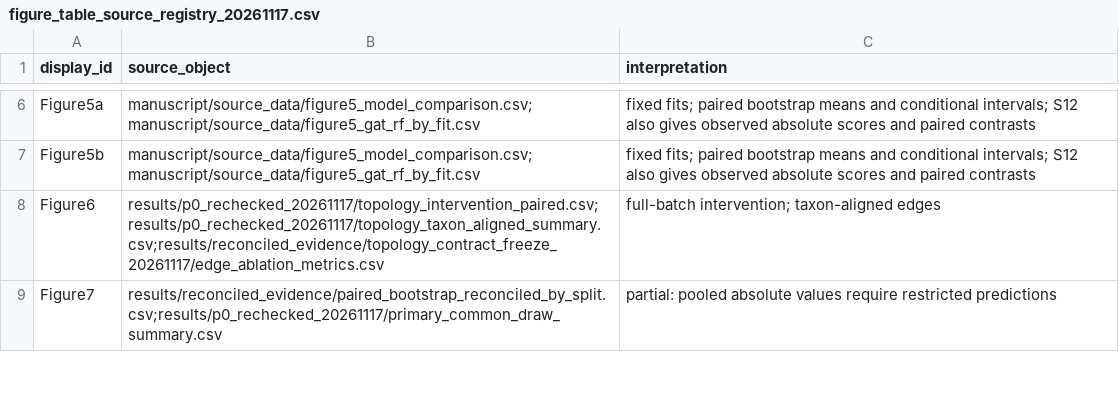
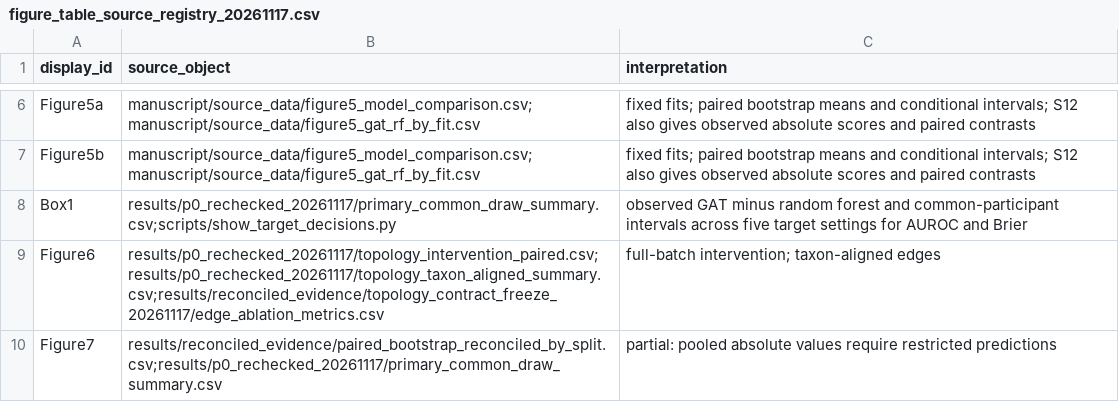
Before and after one commit to liang110/ibd_GAT, a CSV file: manuscript/registry/figure_table_source_registry_20261117.csv, drawn as a sheet; only a part is shown, gaps mark what is left out; the diff names each change by its address in the sheet, - before the commit and + after, or states it on an @@ line.

Commit message:
Demonstrate target-specific model decisions with a runnable example and paired study scores

```diff
--- a/manuscript/registry/figure_table_source_registry_20261117.csv
+++ b/manuscript/registry/figure_table_source_registry_20261117.csv
+row 8: Box1 | results/p0_rechecked_20261117/primary_common_draw_summary.csv;scripts/show_target_decisions.py | observed GAT minus random forest and common-participant intervals across five target settings for AUROC and Brier
```
Also changed, not shown: 10 other files.
